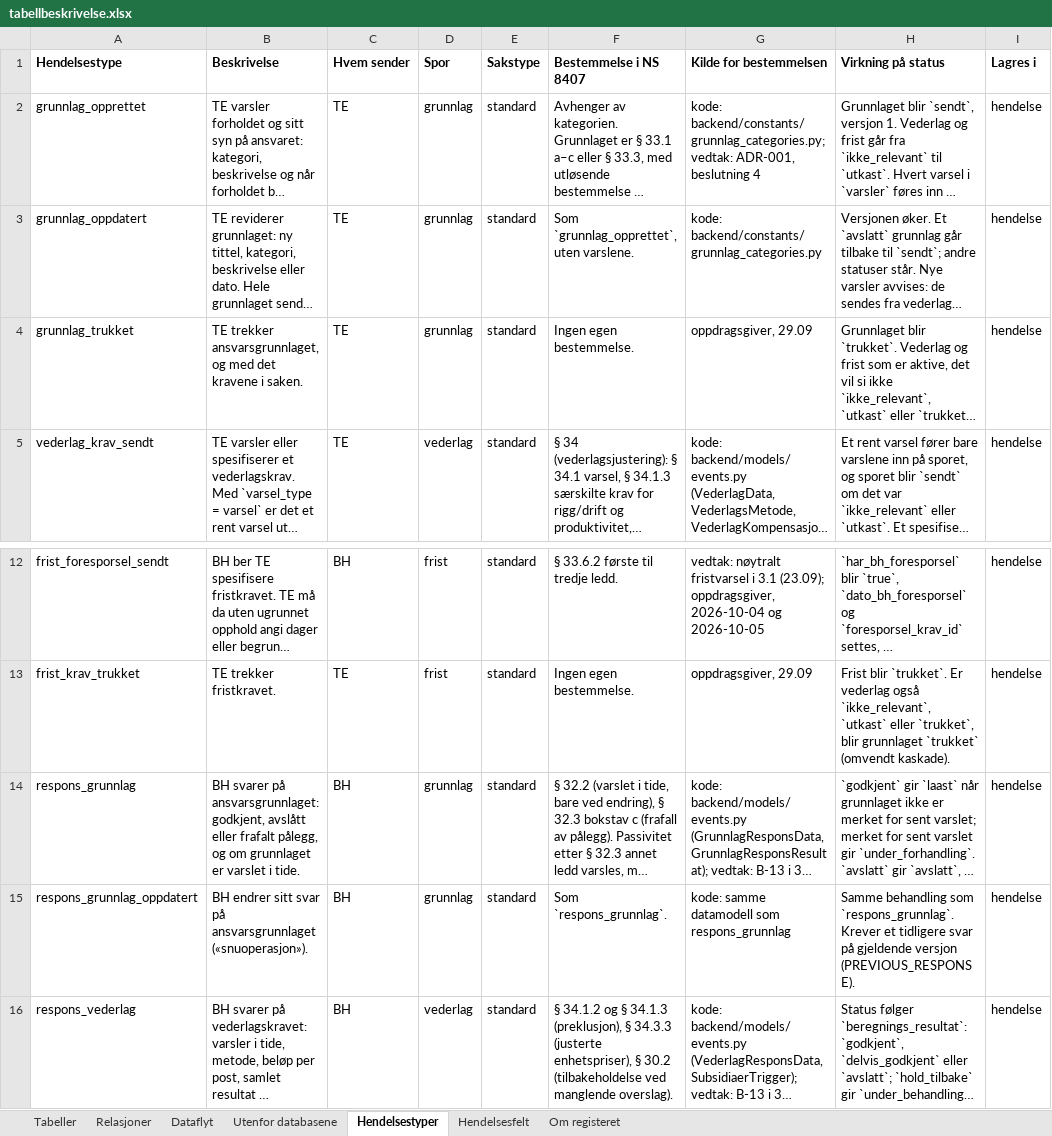
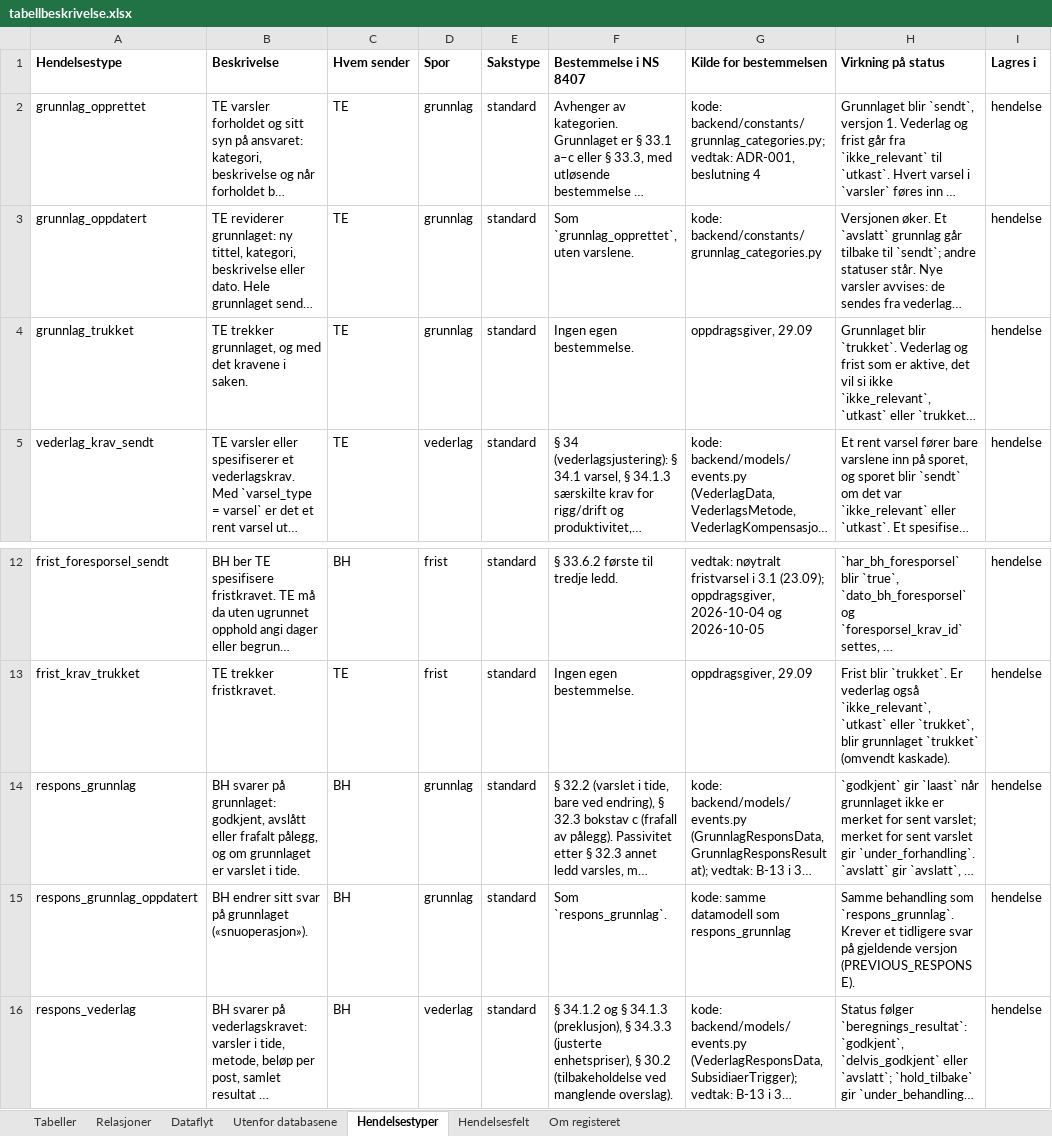
Before and after one commit to khjohns/endringsmeldinger, an Excel workbook: docs/datamodell/tabellbeskrivelse.xlsx, sheet Hendelsestyper, drawn as a sheet; only a part is shown, gaps mark what is left out; long unchanged cells end in …; values as stored, in another font and other column widths than the file's, no borders; the diff names each change by its address in the sheet, - before the commit and + after, or states it on an @@ line.

```diff
--- a/docs/datamodell/tabellbeskrivelse.xlsx (sheet Hendelsestyper)
+++ b/docs/datamodell/tabellbeskrivelse.xlsx (sheet Hendelsestyper)
-B4 (Beskrivelse): TE trekker ansvarsgrunnlaget, og med…
+B4 (Beskrivelse): TE trekker grunnlaget, og med…
-B14 (Beskrivelse): …svarer på ansvarsgrunnlaget: godkjent, avslått…
+B14 (Beskrivelse): …svarer på grunnlaget: godkjent, avslått…
-B15 (Beskrivelse): …svar på ansvarsgrunnlaget («snuoperasjon»).
+B15 (Beskrivelse): …svar på grunnlaget («snuoperasjon»).
```
Also changed, not shown: 3 other files.
